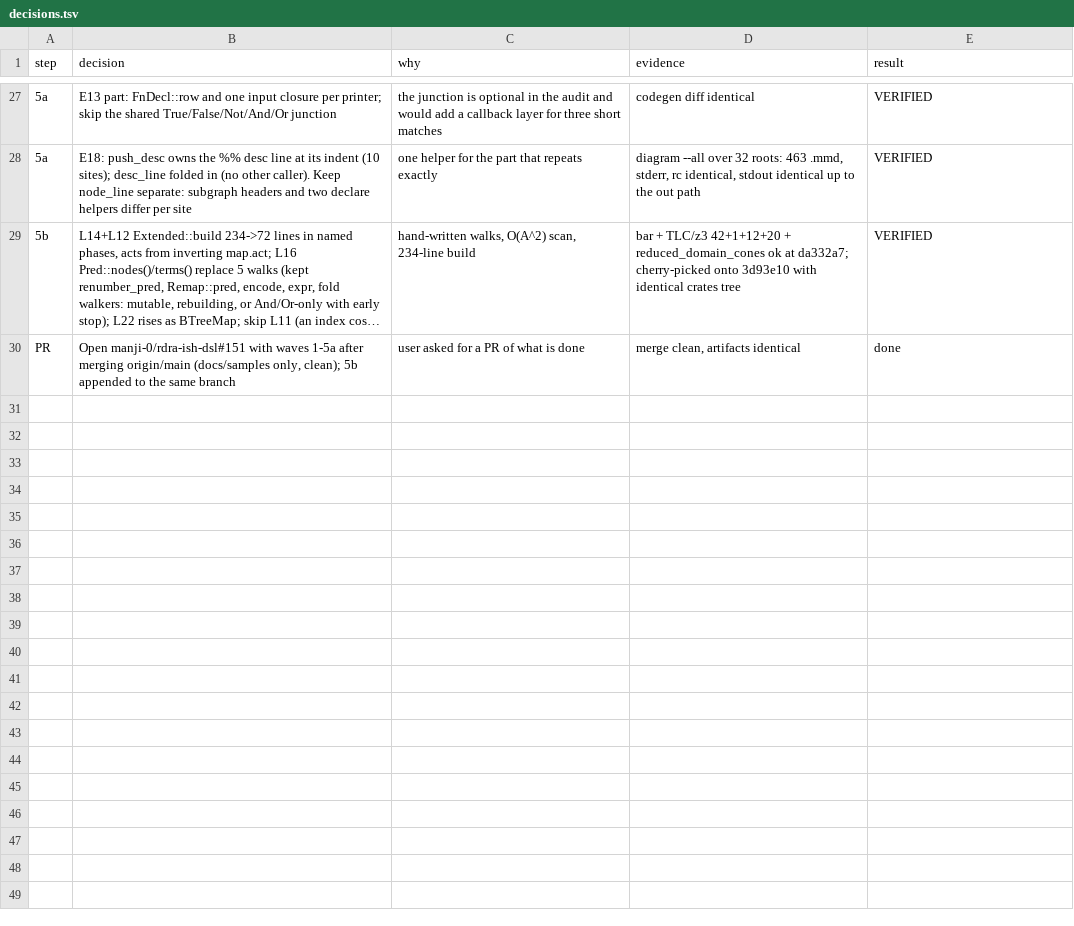
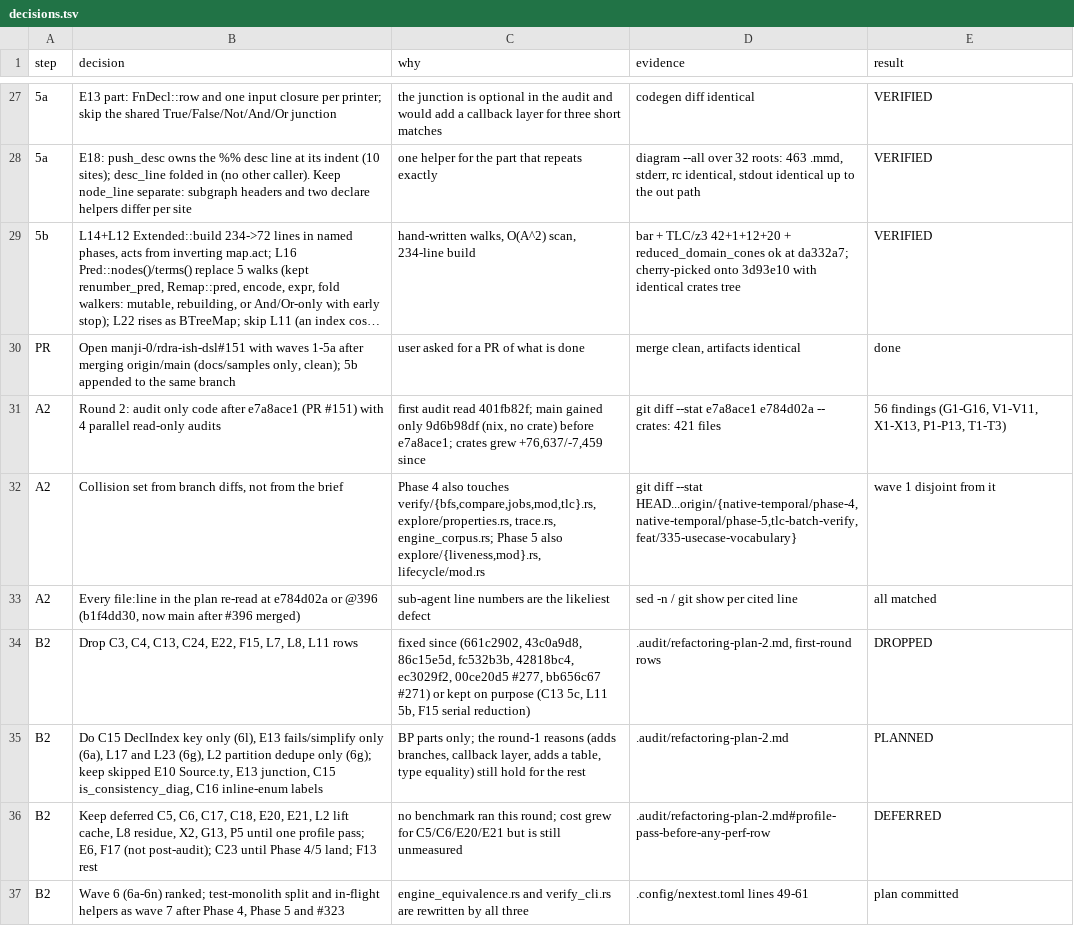
Before and after one commit to manji-0/rdra-ish-dsl, a TSV file: .audit/decisions.tsv, drawn as a sheet; only a part is shown, gaps mark what is left out; long unchanged cells end in …; the diff names each change by its address in the sheet, - before the commit and + after, or states it on an @@ line.

```diff
--- a/.audit/decisions.tsv
+++ b/.audit/decisions.tsv
+row 31: A2 | Round 2: audit only code after e7a8ace1 (PR #151) with 4 parallel read-only audits | first audit read 401fb82f; main gained only 9d6b98df (nix, no crate) before e7a8ace1; crates grew +76,637/-7,459 since | git diff --stat e7a8ace1 e784d02a -- crates: 421 files | 56 findings (G1-G16, V1-V11, X1-X13, P1-P13, T1-T3)
+row 32: A2 | Collision set from branch diffs, not from the brief | Phase 4 also touches verify/{bfs,compare,jobs,mod,tlc}.rs, explore/properties.rs, trace.rs, engine_corpus.rs; Phase 5 also explore/{liveness,mod}.rs, lifecycle/mod.rs | git diff --stat HEAD...origin/{native-temporal/phase-4,native-temporal/phase-5,tlc-batch-verify,feat/335-usecase-vocabulary} | wave 1 disjoint from it
+row 33: A2 | Every file:line in the plan re-read at e784d02a or @396 (b1f4dd30, now main after #396 merged) | sub-agent line numbers are the likeliest defect | sed -n / git show per cited line | all matched
+row 34: B2 | Drop C3, C4, C13, C24, E22, F15, L7, L8, L11 rows | fixed since (661c2902, 43c0a9d8, 86c15e5d, fc532b3b, 42818bc4, ec3029f2, 00ce20d5 #277, bb656c67 #271) or kept on purpose (C13 5c, L11 5b, F15 serial reduction) | .audit/refactoring-plan-2.md, first-round rows | DROPPED
+row 35: B2 | Do C15 DeclIndex key only (6l), E13 fails/simplify only (6a), L17 and L23 (6g), L2 partition dedupe only (6g); keep skipped E10 Source.ty, E13 junction, C15 is_consistency_diag, C16 inline-enum labels | BP parts only; the round-1 reasons (adds branches, callback layer, adds a table, type equality) still hold for the rest | .audit/refactoring-plan-2.md | PLANNED
+row 36: B2 | Keep deferred C5, C6, C17, C18, E20, E21, L2 lift cache, L8 residue, X2, G13, P5 until one profile pass; E6, F17 (not post-audit); C23 until Phase 4/5 land; F13 rest | no benchmark ran this round; cost grew for C5/C6/E20/E21 but is still unmeasured | .audit/refactoring-plan-2.md#profile-pass-before-any-perf-row | DEFERRED
+row 37: B2 | Wave 6 (6a-6n) ranked; test-monolith split and in-flight helpers as wave 7 after Phase 4, Phase 5 and #323 | engine_equivalence.rs and verify_cli.rs are rewritten by all three | .config/nextest.toml lines 49-61 | plan committed
```
Also changed, not shown: 1 other file.
